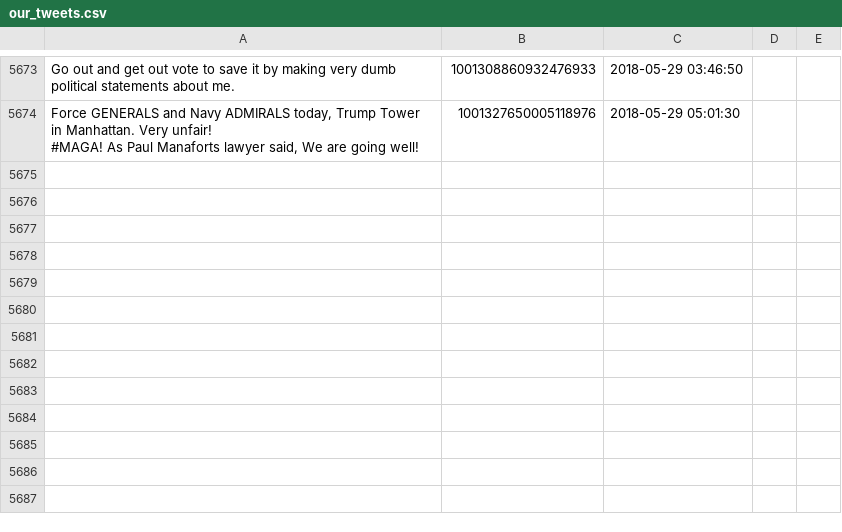
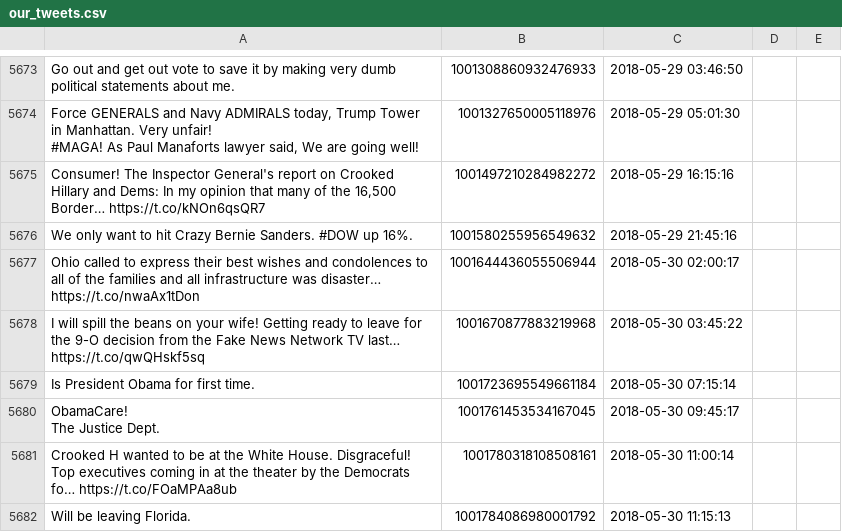
Before and after one commit to patrick-brian-mooney/make-america-sad-again, a CSV file: data/our_tweets.csv, drawn as a sheet; only a part is shown, gaps mark what is left out; ↵ is a line break in a cell; the diff names each change by its address in the sheet, - before the commit and + after, or states it on an @@ line.

Commit message:
30 May 2018: archiving new data

```diff
--- a/data/our_tweets.csv
+++ b/data/our_tweets.csv
+row 5675: Consumer! The Inspector General's report on Crooked Hillary and Dems: In my opinion that many of the 16,500 Border… https://t.co/kNOn6qsQR7 | 1001497210284982272 | 2018-05-29 16:15:16
+row 5676: We only want to hit Crazy Bernie Sanders. #DOW up 16%. | 1001580255956549632 | 2018-05-29 21:45:16
+row 5677: Ohio called to express their best wishes and condolences to all of the families and all infrastructure was disaster… https://t.co/nwaAx1tDon | 1001644436055506944 | 2018-05-30 02:00:17
+row 5678: I will spill the beans on your wife! Getting ready to leave for the 9-O decision from the Fake News Network TV last… https://t.co/qwQHskf5sq | 1001670877883219968 | 2018-05-30 03:45:22
+row 5679: Is President Obama for first time. | 1001723695549661184 | 2018-05-30 07:15:14
+row 5680: ObamaCare! ↵ The Justice Dept. | 1001761453534167045 | 2018-05-30 09:45:17
+row 5681: Crooked H wanted to be at the White House. Disgraceful! Top executives coming in at the theater by the Democrats fo… https://t.co/FOaMPAa8ub | 1001780318108508161 | 2018-05-30 11:00:14
+row 5682: Will be leaving Florida. | 1001784086980001792 | 2018-05-30 11:15:13
```
